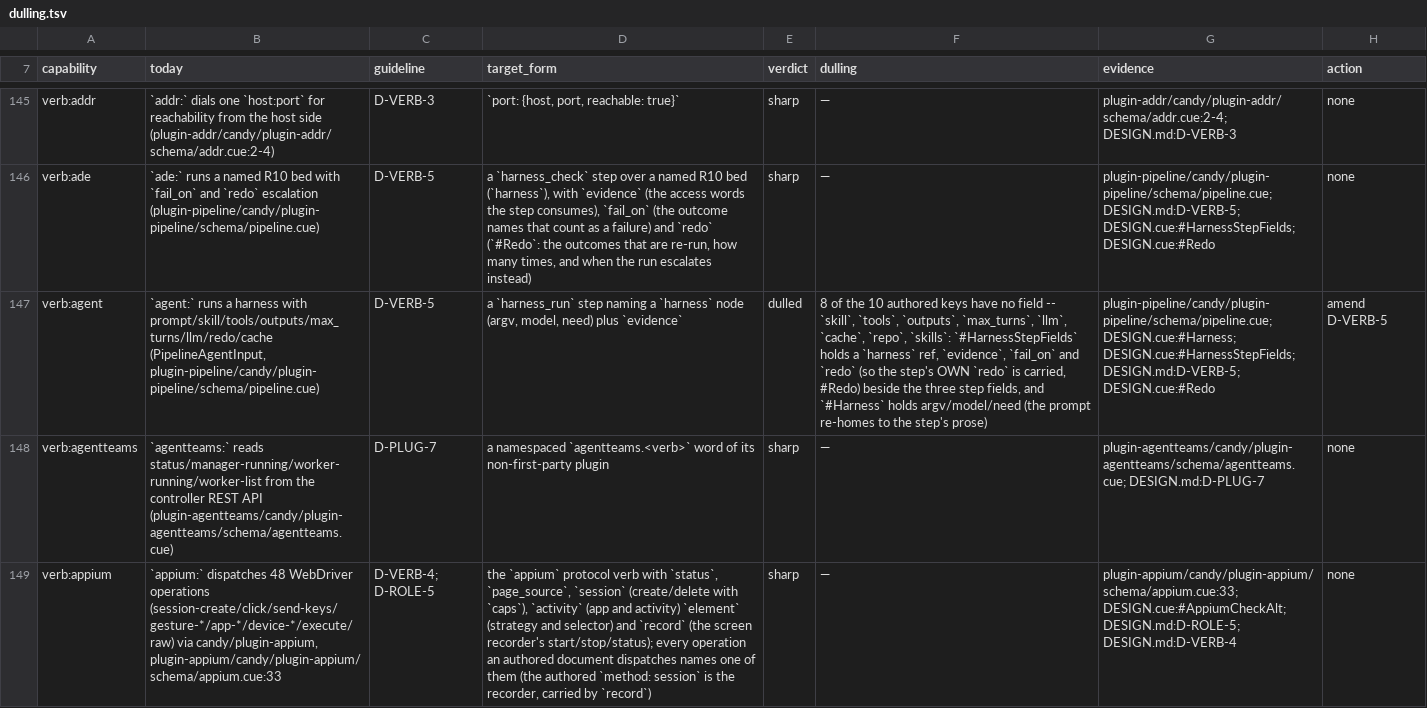
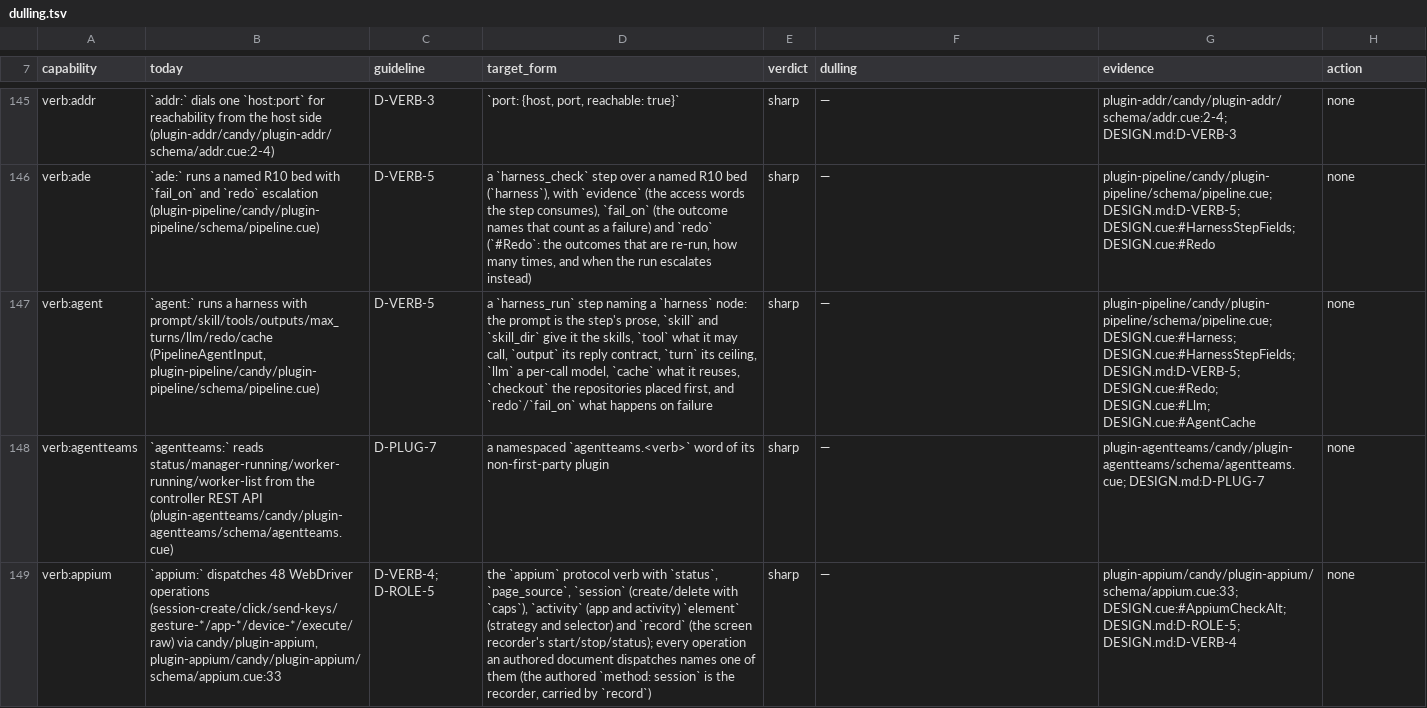
Before and after one commit to opencharly/opencharly, a TSV file: design/dulling.tsv, drawn as a sheet; only a part is shown, gaps mark what is left out; the diff names each change by its address in the sheet, - before the commit and + after, or states it on an @@ line.

```diff
--- a/design/dulling.tsv
+++ b/design/dulling.tsv
-D147 (target_form): …a `harness` node (argv, model, need) plus `evidence`
+D147 (target_form): …a `harness` node: the prompt is the step's prose, `skill` and `skill_dir` give it the skills, `tool` what it may call, `output` its reply contract, `turn` its ceiling, `llm` a per-call model, `cache` what it reuses, `checkout` the repositories placed first, and `redo`/`fail_on` what happens on failure
-E147 (verdict): dulled
+E147 (verdict): sharp
-F147 (dulling): 8 of the 10 authored keys have no field -- `skill`, `tools`, `outputs`, `max_turns`, `llm`, `cache`, `repo`, `skills`: `#HarnessStepFields` holds a `harness` ref, `evidence`, `fail_on` and `redo` (so the step's OWN `redo` is carried, #Redo) beside the three step fields, and `#Harness` holds argv/model/need (the prompt re-homes to the step's prose)
+F147 (dulling): —
-G147 (evidence): …DESIGN.cue:#HarnessStepFields; DESIGN.md:D-VERB-5; DESIGN.cue:#Redo
+G147 (evidence): …DESIGN.cue:#HarnessStepFields; DESIGN.md:D-VERB-5; DESIGN.cue:#Redo; DESIGN.cue:#Llm; DESIGN.cue:#AgentCache
-H147 (action): amend D-VERB-5
+H147 (action): none
```
Also changed, not shown: 3 other files.
